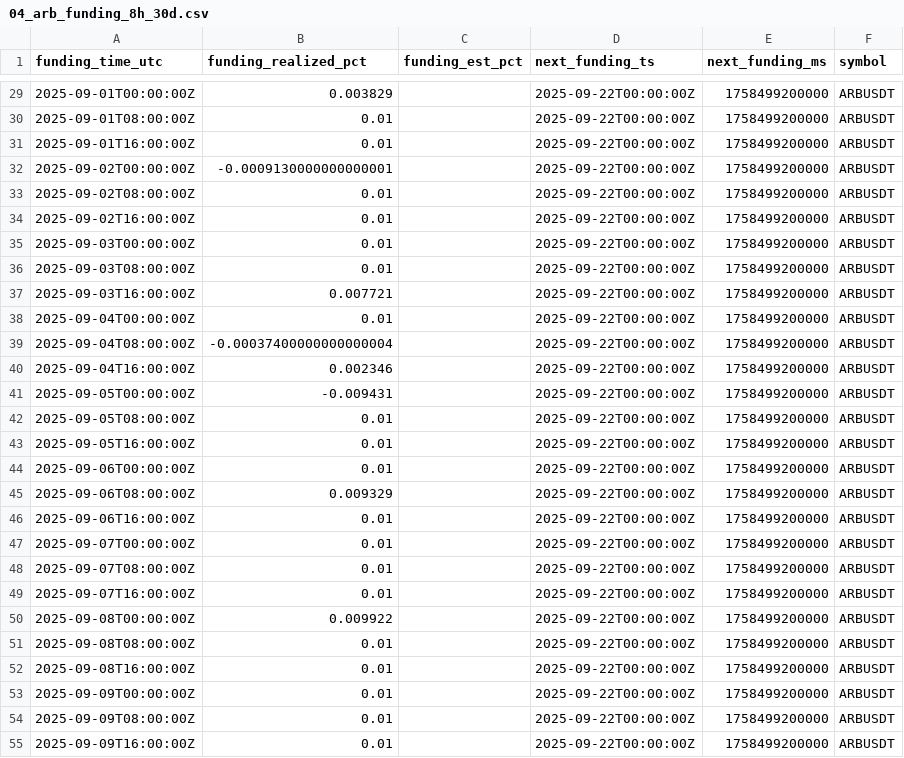
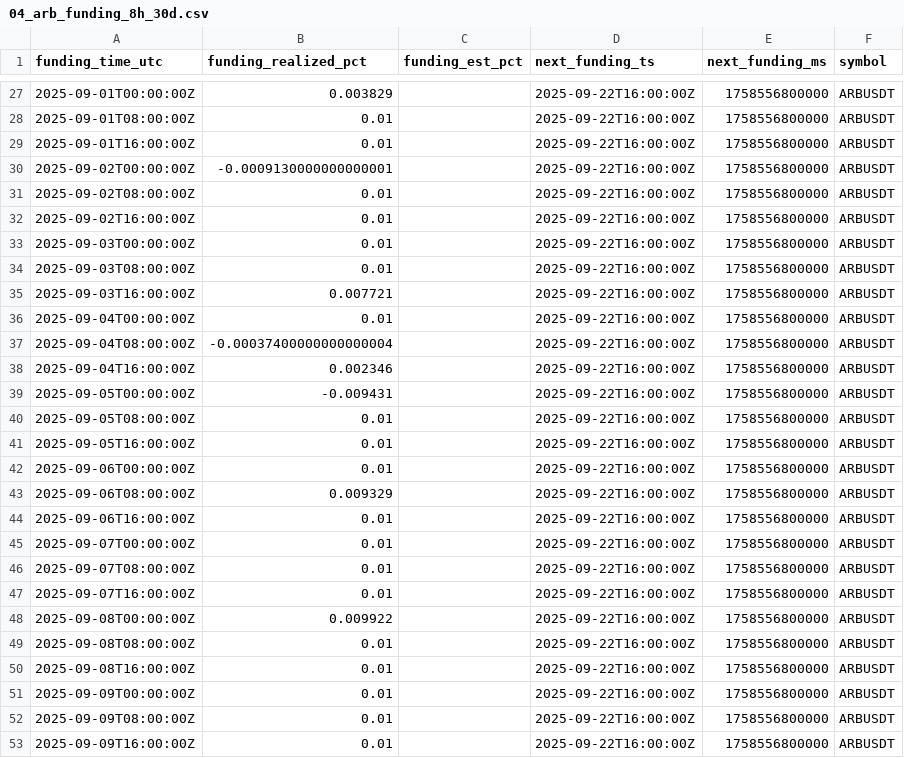
Before and after one commit to reddyKIM/run-, a CSV file: data/04_arb_funding_8h_30d.csv, drawn as a sheet; only a part is shown, gaps mark what is left out; the diff covers the shown part only.

```diff
--- a/data/04_arb_funding_8h_30d.csv
+++ b/data/04_arb_funding_8h_30d.csv
@@ -29,27 +27,27 @@ funding_time_utc,funding_realized_pct,funding_est_pct,next_funding_ts,next_fundi
-2025-09-01T00:00:00Z,0.003829,,2025-09-22T00:00:00Z,1758499200000,ARBUSDT
-2025-09-01T08:00:00Z,0.01,,2025-09-22T00:00:00Z,1758499200000,ARBUSDT
-2025-09-01T16:00:00Z,0.01,,2025-09-22T00:00:00Z,1758499200000,ARBUSDT
-2025-09-02T00:00:00Z,-0.0009130000000000001,,2025-09-22T00:00:00Z,1758499200000,ARBUSDT
-2025-09-02T08:00:00Z,0.01,,2025-09-22T00:00:00Z,1758499200000,ARBUSDT
-2025-09-02T16:00:00Z,0.01,,2025-09-22T00:00:00Z,1758499200000,ARBUSDT
-2025-09-03T00:00:00Z,0.01,,2025-09-22T00:00:00Z,1758499200000,ARBUSDT
-2025-09-03T08:00:00Z,0.01,,2025-09-22T00:00:00Z,1758499200000,ARBUSDT
-2025-09-03T16:00:00Z,0.007721,,2025-09-22T00:00:00Z,1758499200000,ARBUSDT
-2025-09-04T00:00:00Z,0.01,,2025-09-22T00:00:00Z,1758499200000,ARBUSDT
-2025-09-04T08:00:00Z,-0.00037400000000000004,,2025-09-22T00:00:00Z,1758499200000,ARBUSDT
-2025-09-04T16:00:00Z,0.002346,,2025-09-22T00:00:00Z,1758499200000,ARBUSDT
-2025-09-05T00:00:00Z,-0.009431,,2025-09-22T00:00:00Z,1758499200000,ARBUSDT
-2025-09-05T08:00:00Z,0.01,,2025-09-22T00:00:00Z,1758499200000,ARBUSDT
-2025-09-05T16:00:00Z,0.01,,2025-09-22T00:00:00Z,1758499200000,ARBUSDT
-2025-09-06T00:00:00Z,0.01,,2025-09-22T00:00:00Z,1758499200000,ARBUSDT
-2025-09-06T08:00:00Z,0.009329,,2025-09-22T00:00:00Z,1758499200000,ARBUSDT
-2025-09-06T16:00:00Z,0.01,,2025-09-22T00:00:00Z,1758499200000,ARBUSDT
-2025-09-07T00:00:00Z,0.01,,2025-09-22T00:00:00Z,1758499200000,ARBUSDT
-2025-09-07T08:00:00Z,0.01,,2025-09-22T00:00:00Z,1758499200000,ARBUSDT
-2025-09-07T16:00:00Z,0.01,,2025-09-22T00:00:00Z,1758499200000,ARBUSDT
-2025-09-08T00:00:00Z,0.009922,,2025-09-22T00:00:00Z,1758499200000,ARBUSDT
-2025-09-08T08:00:00Z,0.01,,2025-09-22T00:00:00Z,1758499200000,ARBUSDT
-2025-09-08T16:00:00Z,0.01,,2025-09-22T00:00:00Z,1758499200000,ARBUSDT
-2025-09-09T00:00:00Z,0.01,,2025-09-22T00:00:00Z,1758499200000,ARBUSDT
-2025-09-09T08:00:00Z,0.01,,2025-09-22T00:00:00Z,1758499200000,ARBUSDT
-2025-09-09T16:00:00Z,0.01,,2025-09-22T00:00:00Z,1758499200000,ARBUSDT
+2025-09-01T00:00:00Z,0.003829,,2025-09-22T16:00:00Z,1758556800000,ARBUSDT
+2025-09-01T08:00:00Z,0.01,,2025-09-22T16:00:00Z,1758556800000,ARBUSDT
+2025-09-01T16:00:00Z,0.01,,2025-09-22T16:00:00Z,1758556800000,ARBUSDT
+2025-09-02T00:00:00Z,-0.0009130000000000001,,2025-09-22T16:00:00Z,1758556800000,ARBUSDT
+2025-09-02T08:00:00Z,0.01,,2025-09-22T16:00:00Z,1758556800000,ARBUSDT
+2025-09-02T16:00:00Z,0.01,,2025-09-22T16:00:00Z,1758556800000,ARBUSDT
+2025-09-03T00:00:00Z,0.01,,2025-09-22T16:00:00Z,1758556800000,ARBUSDT
+2025-09-03T08:00:00Z,0.01,,2025-09-22T16:00:00Z,1758556800000,ARBUSDT
+2025-09-03T16:00:00Z,0.007721,,2025-09-22T16:00:00Z,1758556800000,ARBUSDT
+2025-09-04T00:00:00Z,0.01,,2025-09-22T16:00:00Z,1758556800000,ARBUSDT
+2025-09-04T08:00:00Z,-0.00037400000000000004,,2025-09-22T16:00:00Z,1758556800000,ARBUSDT
+2025-09-04T16:00:00Z,0.002346,,2025-09-22T16:00:00Z,1758556800000,ARBUSDT
+2025-09-05T00:00:00Z,-0.009431,,2025-09-22T16:00:00Z,1758556800000,ARBUSDT
+2025-09-05T08:00:00Z,0.01,,2025-09-22T16:00:00Z,1758556800000,ARBUSDT
+2025-09-05T16:00:00Z,0.01,,2025-09-22T16:00:00Z,1758556800000,ARBUSDT
+2025-09-06T00:00:00Z,0.01,,2025-09-22T16:00:00Z,1758556800000,ARBUSDT
+2025-09-06T08:00:00Z,0.009329,,2025-09-22T16:00:00Z,1758556800000,ARBUSDT
+2025-09-06T16:00:00Z,0.01,,2025-09-22T16:00:00Z,1758556800000,ARBUSDT
+2025-09-07T00:00:00Z,0.01,,2025-09-22T16:00:00Z,1758556800000,ARBUSDT
+2025-09-07T08:00:00Z,0.01,,2025-09-22T16:00:00Z,1758556800000,ARBUSDT
+2025-09-07T16:00:00Z,0.01,,2025-09-22T16:00:00Z,1758556800000,ARBUSDT
+2025-09-08T00:00:00Z,0.009922,,2025-09-22T16:00:00Z,1758556800000,ARBUSDT
+2025-09-08T08:00:00Z,0.01,,2025-09-22T16:00:00Z,1758556800000,ARBUSDT
+2025-09-08T16:00:00Z,0.01,,2025-09-22T16:00:00Z,1758556800000,ARBUSDT
+2025-09-09T00:00:00Z,0.01,,2025-09-22T16:00:00Z,1758556800000,ARBUSDT
+2025-09-09T08:00:00Z,0.01,,2025-09-22T16:00:00Z,1758556800000,ARBUSDT
+2025-09-09T16:00:00Z,0.01,,2025-09-22T16:00:00Z,1758556800000,ARBUSDT
```
Also changed, not shown: 2 added rows, 2 removed rows and 122 edited cells elsewhere in this file, data/01_arb_15m_20d.csv, data/05_arb_oi_1h_30d.csv, 6 other files.
